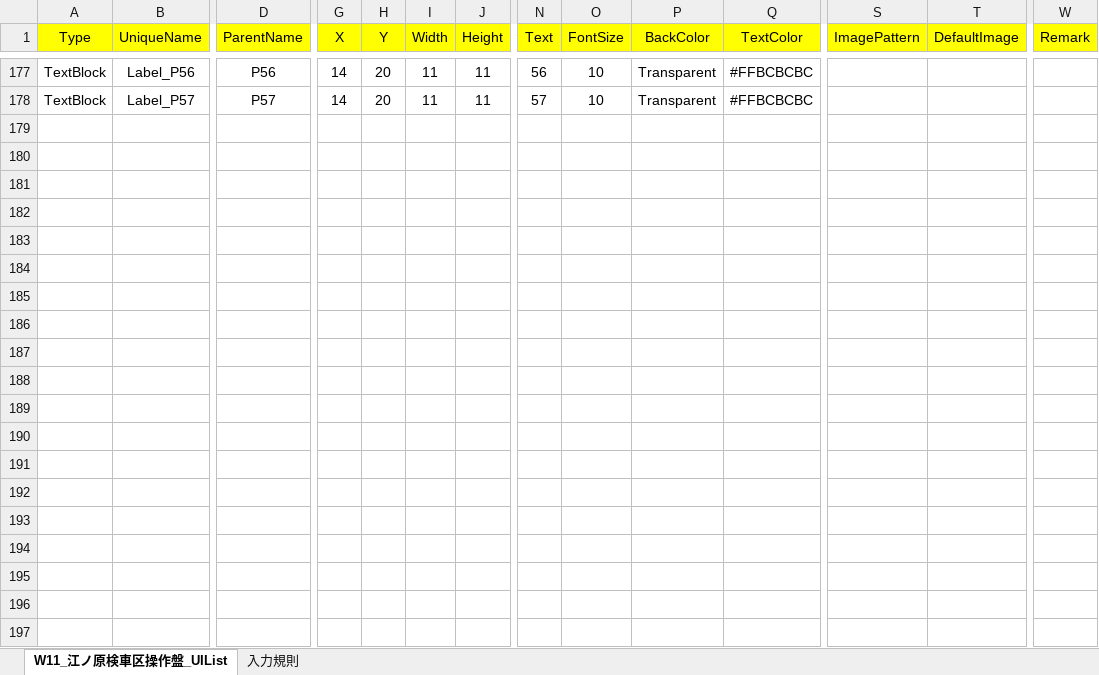
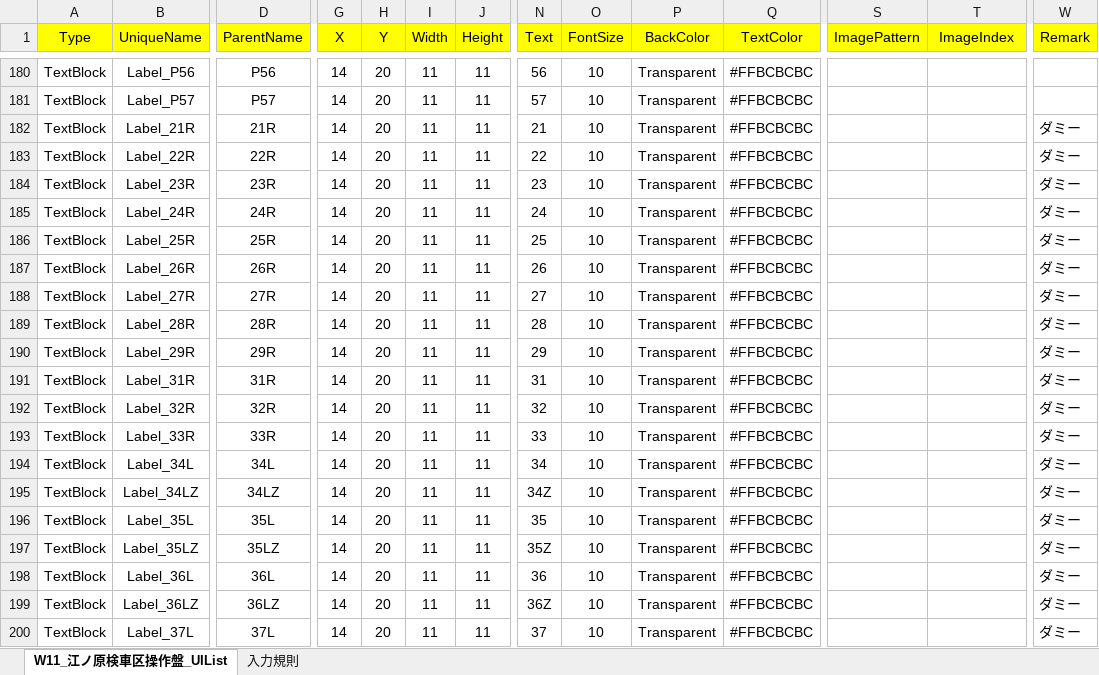
Before and after one commit to suine97/TatehamaInterlockingConsole, an Excel workbook: exe/TSV/Excel/W11_江ノ原検車区操作盤_UIList.xlsx, sheet W11_江ノ原検車区操作盤_UIList, drawn as a sheet; only a part is shown, gaps mark what is left out; values as stored, in another font and other column widths than the file's, no borders; rows hold the shown columns only; the diff covers the shown part only; the diff names each change by its address in the sheet, - before the commit and + after, or states it on an @@ line.

```diff
--- a/exe/TSV/Excel/W11_江ノ原検車区操作盤_UIList.xlsx (sheet W11_江ノ原検車区操作盤_UIList)
+++ b/exe/TSV/Excel/W11_江ノ原検車区操作盤_UIList.xlsx (sheet W11_江ノ原検車区操作盤_UIList)
-T1: DefaultImage
+T1: ImageIndex
+row 182: TextBlock | Label_21R | 21R | 14 | 20 | 11 | 11 | 21 | 10 | Transparent | #FFBCBCBC |  |  | ダミー
+row 183: TextBlock | Label_22R | 22R | 14 | 20 | 11 | 11 | 22 | 10 | Transparent | #FFBCBCBC |  |  | ダミー
+row 184: TextBlock | Label_23R | 23R | 14 | 20 | 11 | 11 | 23 | 10 | Transparent | #FFBCBCBC |  |  | ダミー
+row 185: TextBlock | Label_24R | 24R | 14 | 20 | 11 | 11 | 24 | 10 | Transparent | #FFBCBCBC |  |  | ダミー
+row 186: TextBlock | Label_25R | 25R | 14 | 20 | 11 | 11 | 25 | 10 | Transparent | #FFBCBCBC |  |  | ダミー
+row 187: TextBlock | Label_26R | 26R | 14 | 20 | 11 | 11 | 26 | 10 | Transparent | #FFBCBCBC |  |  | ダミー
+row 188: TextBlock | Label_27R | 27R | 14 | 20 | 11 | 11 | 27 | 10 | Transparent | #FFBCBCBC |  |  | ダミー
+row 189: TextBlock | Label_28R | 28R | 14 | 20 | 11 | 11 | 28 | 10 | Transparent | #FFBCBCBC |  |  | ダミー
+row 190: TextBlock | Label_29R | 29R | 14 | 20 | 11 | 11 | 29 | 10 | Transparent | #FFBCBCBC |  |  | ダミー
+row 191: TextBlock | Label_31R | 31R | 14 | 20 | 11 | 11 | 31 | 10 | Transparent | #FFBCBCBC |  |  | ダミー
+row 192: TextBlock | Label_32R | 32R | 14 | 20 | 11 | 11 | 32 | 10 | Transparent | #FFBCBCBC |  |  | ダミー
+row 193: TextBlock | Label_33R | 33R | 14 | 20 | 11 | 11 | 33 | 10 | Transparent | #FFBCBCBC |  |  | ダミー
+row 194: TextBlock | Label_34L | 34L | 14 | 20 | 11 | 11 | 34 | 10 | Transparent | #FFBCBCBC |  |  | ダミー
+row 195: TextBlock | Label_34LZ | 34LZ | 14 | 20 | 11 | 11 | 34Z | 10 | Transparent | #FFBCBCBC |  |  | ダミー
+row 196: TextBlock | Label_35L | 35L | 14 | 20 | 11 | 11 | 35 | 10 | Transparent | #FFBCBCBC |  |  | ダミー
+row 197: TextBlock | Label_35LZ | 35LZ | 14 | 20 | 11 | 11 | 35Z | 10 | Transparent | #FFBCBCBC |  |  | ダミー
+row 198: TextBlock | Label_36L | 36L | 14 | 20 | 11 | 11 | 36 | 10 | Transparent | #FFBCBCBC |  |  | ダミー
+row 199: TextBlock | Label_36LZ | 36LZ | 14 | 20 | 11 | 11 | 36Z | 10 | Transparent | #FFBCBCBC |  |  | ダミー
+row 200: TextBlock | Label_37L | 37L | 14 | 20 | 11 | 11 | 37 | 10 | Transparent | #FFBCBCBC |  |  | ダミー
```
Also changed, not shown: 53 added rows and 780 edited cells elsewhere in this sheet, exe/TSV/Excel/W02_駒野駅_UIList.xlsx, exe/TSV/Excel/W12_大道寺駅_UIList.xlsx, 26 other files.
